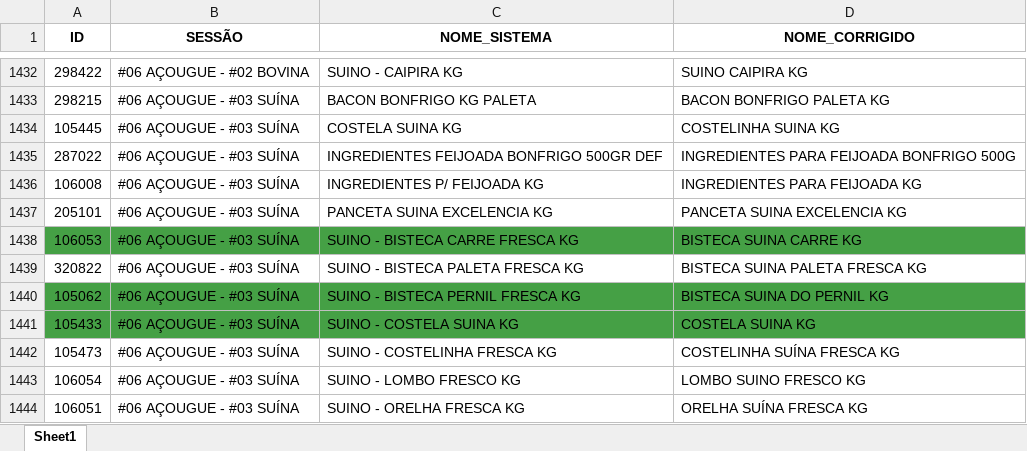
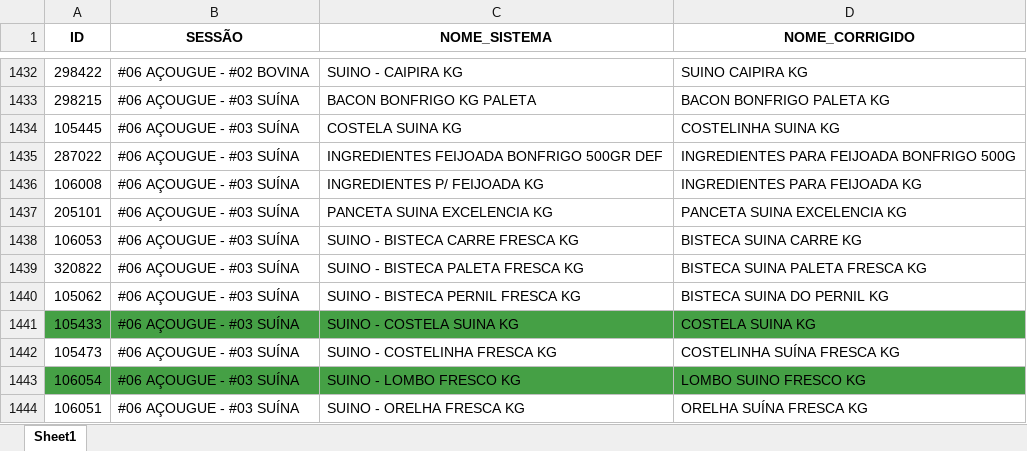
Before and after one commit to geisson/automacao_giro_ofertas, an Excel workbook: produtos_cadastrados.xlsx, sheet Sheet1, drawn as a sheet; only a part is shown, gaps mark what is left out; values as stored, in another font and other column widths than the file's, no borders; the diff covers the shown part only; the diff names each change by its address in the sheet, - before the commit and + after, or states it on an @@ line.

```diff
--- a/produtos_cadastrados.xlsx (sheet Sheet1)
+++ b/produtos_cadastrados.xlsx (sheet Sheet1)
-A1438:D1438 fill: #45A045
+A1438:D1438 fill: none
-A1440:D1440 fill: #45A045
+A1440:D1440 fill: none
-A1443:D1443 fill: none
+A1443:D1443 fill: #45A045
```
Also changed, not shown: cell formats elsewhere in this sheet, 7 other files.
